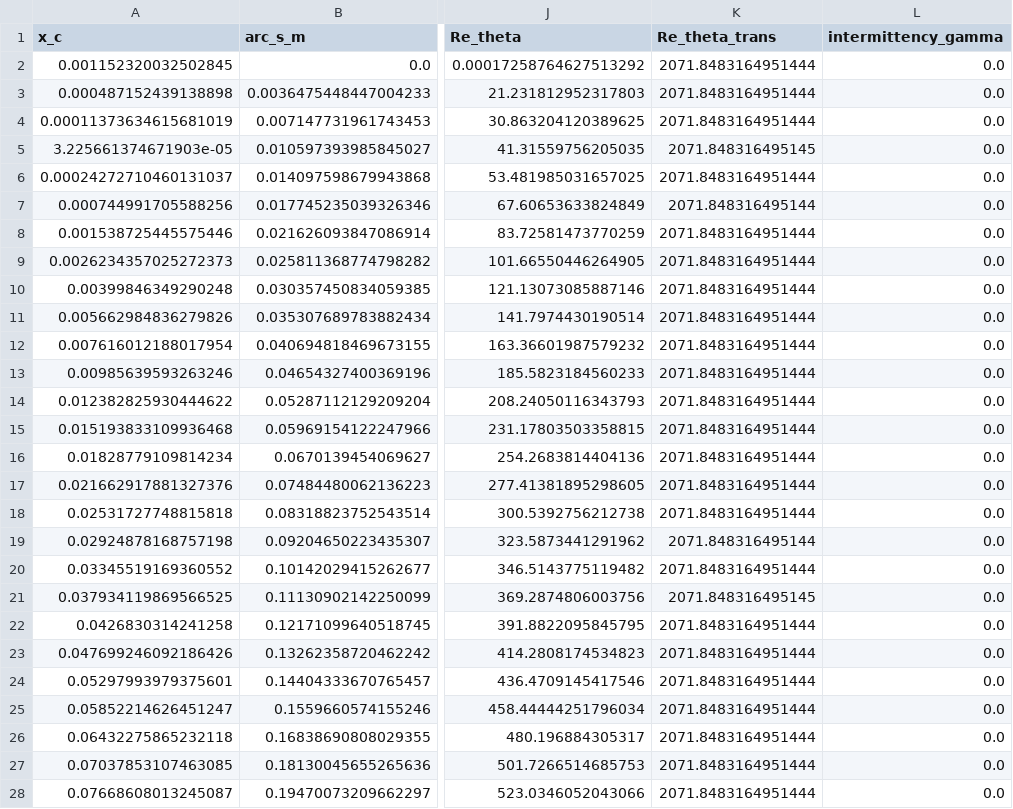
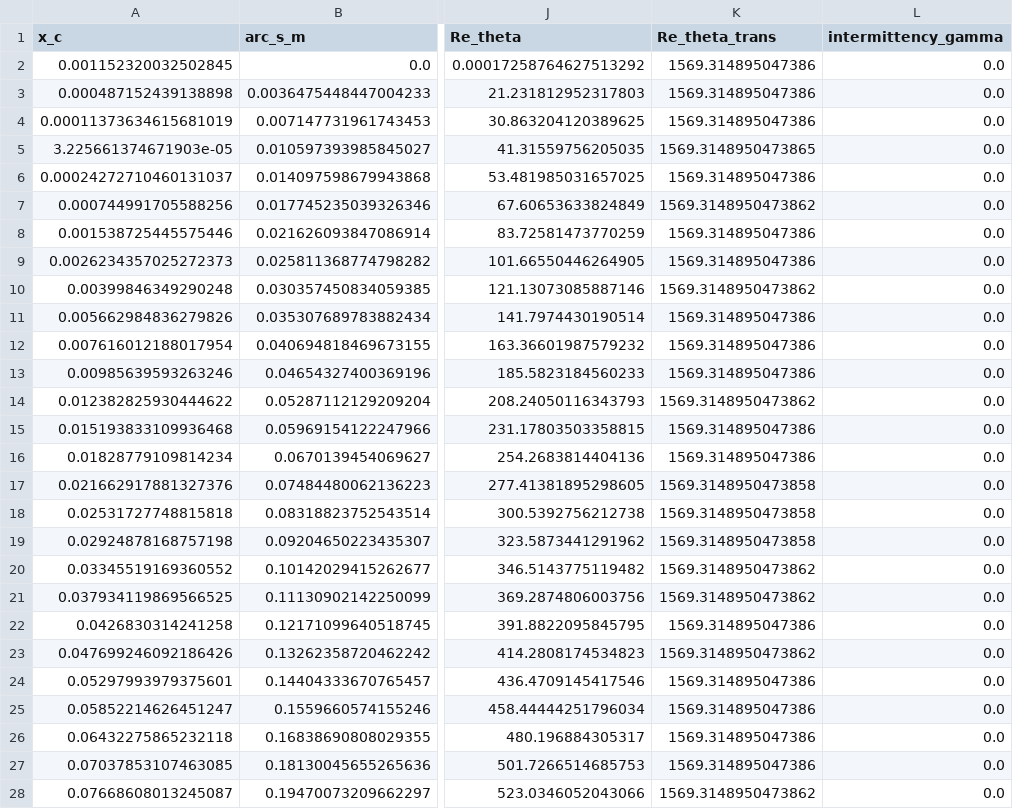
Before and after one commit to samuelakosaonyejekwe/aero-turbulence-transition-sam, a CSV file: 04_solution/surface_cruise_upper.csv, drawn as a sheet; only a part is shown, gaps mark what is left out; the diff covers the shown part only; the diff names each change by its address in the sheet, - before the commit and + after, or states it on an @@ line.

```diff
--- a/04_solution/surface_cruise_upper.csv
+++ b/04_solution/surface_cruise_upper.csv
-K2:K4 (Re_theta_trans): 2071.8483164951444
+K2:K4 (Re_theta_trans): 1569.314895047386
-K5 (Re_theta_trans): 2071.848316495145
+K5 (Re_theta_trans): 1569.3148950473865
-K6 (Re_theta_trans): 2071.8483164951444
+K6 (Re_theta_trans): 1569.314895047386
-K7 (Re_theta_trans): 2071.848316495144
+K7 (Re_theta_trans): 1569.3148950473862
-K8:K9 (Re_theta_trans): 2071.8483164951444
+K8:K9 (Re_theta_trans): 1569.314895047386
-K10 (Re_theta_trans): 2071.8483164951444
+K10 (Re_theta_trans): 1569.3148950473862
-K11:K13 (Re_theta_trans): 2071.8483164951444
+K11:K13 (Re_theta_trans): 1569.314895047386
-K14 (Re_theta_trans): 2071.8483164951444
+K14 (Re_theta_trans): 1569.3148950473862
-K15:K16 (Re_theta_trans): 2071.8483164951444
+K15:K16 (Re_theta_trans): 1569.314895047386
-K17:K18 (Re_theta_trans): 2071.8483164951444
+K17:K18 (Re_theta_trans): 1569.3148950473858
-K19 (Re_theta_trans): 2071.848316495144
+K19 (Re_theta_trans): 1569.3148950473858
-K20 (Re_theta_trans): 2071.8483164951444
+K20 (Re_theta_trans): 1569.3148950473862
-K21 (Re_theta_trans): 2071.848316495145
+K21 (Re_theta_trans): 1569.3148950473862
-K22 (Re_theta_trans): 2071.8483164951444
+K22 (Re_theta_trans): 1569.314895047386
-K23 (Re_theta_trans): 2071.8483164951444
+K23 (Re_theta_trans): 1569.3148950473862
-K24:K27 (Re_theta_trans): 2071.8483164951444
+K24:K27 (Re_theta_trans): 1569.314895047386
-K28 (Re_theta_trans): 2071.8483164951444
+K28 (Re_theta_trans): 1569.3148950473862
```
Also changed, not shown: 36 edited cells elsewhere in this file, 03_model_setup/calibration_constants.csv, 04_solution/surface_cruise_lower.csv, 18 other files.
